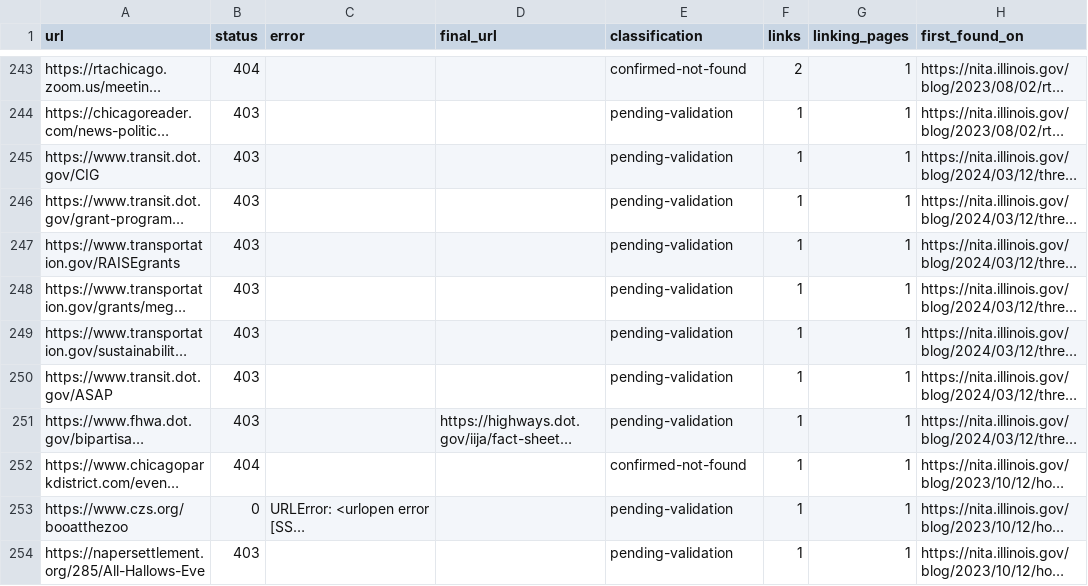
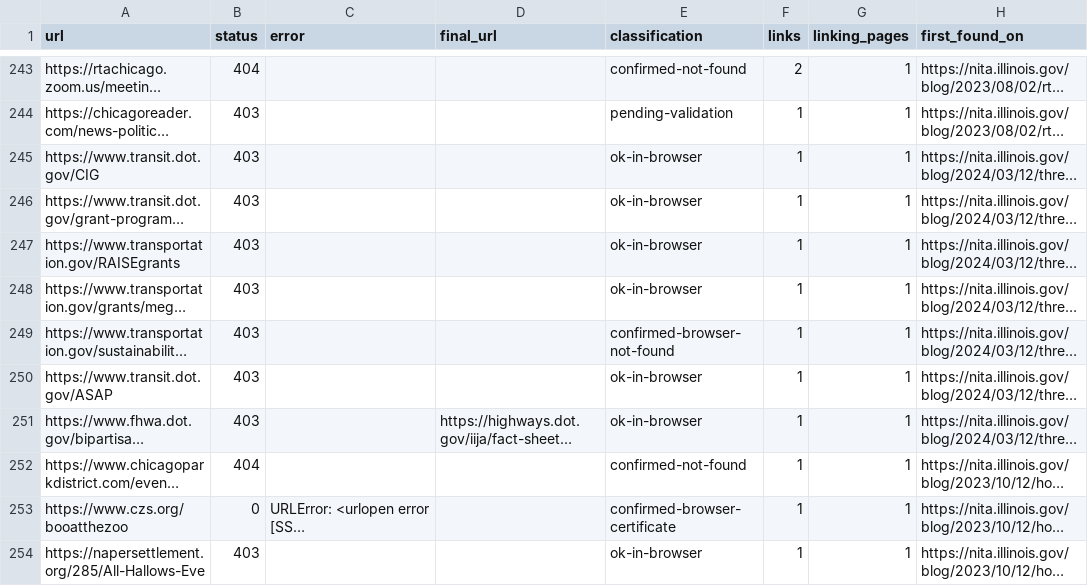
Before and after one commit to ignacio-vivot/nita-audit, a CSV file: evidence/crawls/link-discovery/2026-11-20/nita-external-link-classification.csv, drawn as a sheet; only a part is shown, gaps mark what is left out; long unchanged cells end in …; the diff covers the shown part only; the diff names each change by its address in the sheet, - before the commit and + after, or states it on an @@ line.

```diff
--- a/evidence/crawls/link-discovery/2026-11-20/nita-external-link-classification.csv
+++ b/evidence/crawls/link-discovery/2026-11-20/nita-external-link-classification.csv
-E245:E248 (classification): pending-validation
+E245:E248 (classification): ok-in-browser
-E249 (classification): pending-validation
+E249 (classification): confirmed-browser-not-found
-E250:E251 (classification): pending-validation
+E250:E251 (classification): ok-in-browser
-E253 (classification): pending-validation
+E253 (classification): confirmed-browser-certificate
-E254 (classification): pending-validation
+E254 (classification): ok-in-browser
```
Also changed, not shown: 135 edited cells elsewhere in this file, 8 other files.
